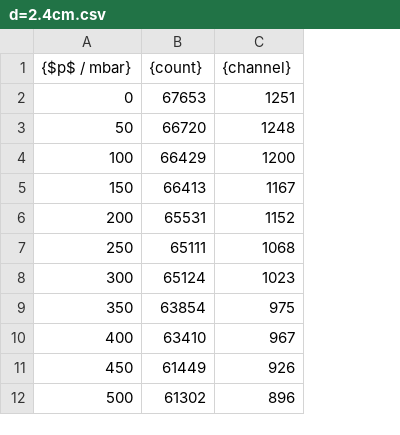
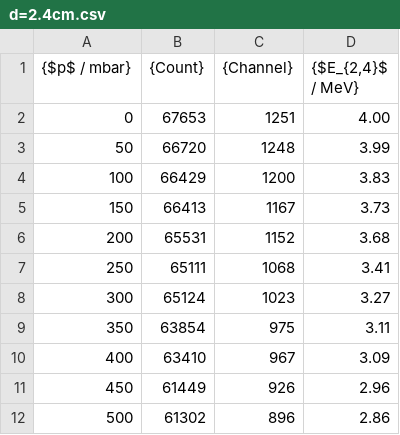
Before and after one commit to majesticrock/V701, a CSV file: csv/d=2.4cm.csv, drawn as a sheet; only a part is shown; the diff names each change by its address in the sheet, - before the commit and + after, or states it on an @@ line.

```diff
--- a/csv/d=2.4cm.csv
+++ b/csv/d=2.4cm.csv
+column D ({$E_{2,4}$ / MeV}), rows 2-12: 4.00 | 3.99 | 3.83 | 3.73 | 3.68 | 3.41 | 3.27 | 3.11 | 3.09 | 2.96 | 2.86
-B1: {count}
+B1: {Count}
-C1: {channel}
+C1: {Channel}
```
Also changed, not shown: csv/d=4.2cm.csv, 9 other files.
